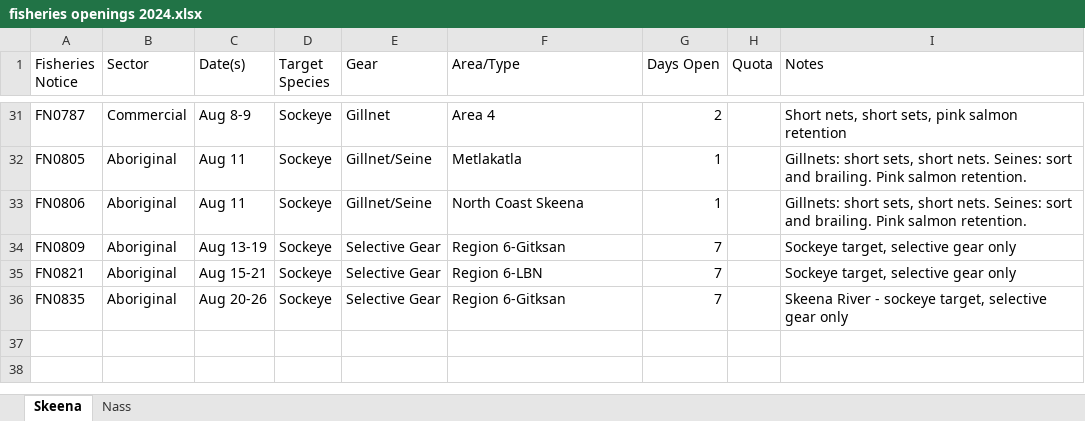
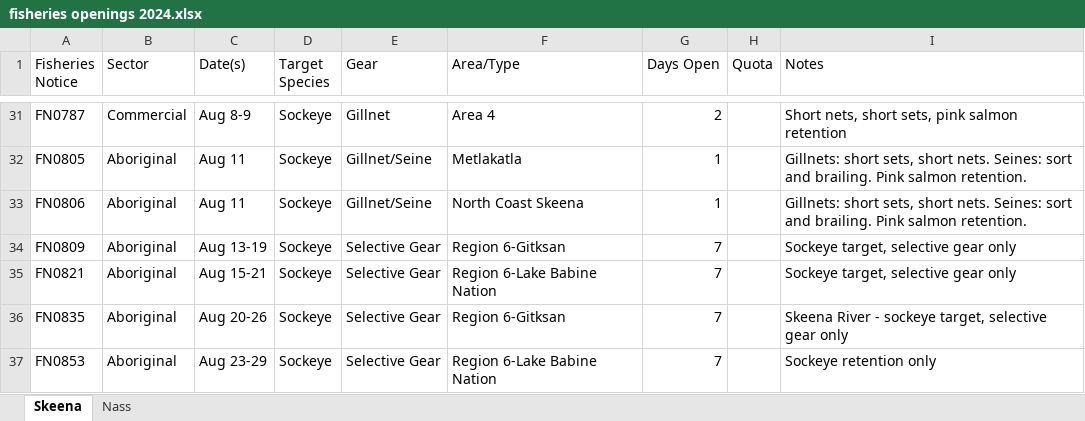
Before and after one commit to Coastland-Research/skeena-salmon-inseason-updates, an Excel workbook: data/fisheries openings 2024.xlsx, sheet Skeena, drawn as a sheet; only a part is shown, gaps mark what is left out; values as stored, in another font and other column widths than the file's, no borders; the diff names each change by its address in the sheet, - before the commit and + after, or states it on an @@ line.

```diff
--- a/data/fisheries openings 2024.xlsx (sheet Skeena)
+++ b/data/fisheries openings 2024.xlsx (sheet Skeena)
-F35 (Area/Type): Region 6-LBN
+F35 (Area/Type): Region 6-Lake Babine Nation
+row 37: FN0853 | Aboriginal | Aug 23-29 | Sockeye | Selective Gear | Region 6-Lake Babine Nation | 7 |  | Sockeye retention only
```
Also changed, not shown: 1 other file.
